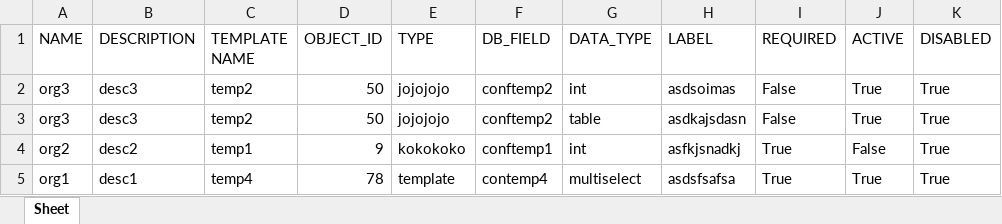
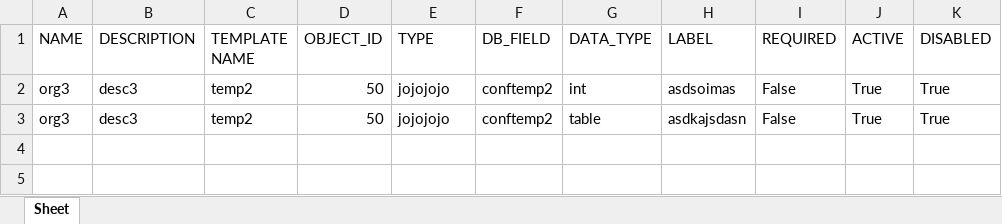
Before and after one commit to RitwickVerma/Intern_project, an Excel workbook: data.xlsx, sheet Sheet, drawn as a sheet; values as stored, in another font and other column widths than the file's, no borders; the diff names each change by its address in the sheet, - before the commit and + after, or states it on an @@ line.

Commit message:
Added excel wrapper, made code more readable

```diff
--- a/data.xlsx (sheet Sheet)
+++ b/data.xlsx (sheet Sheet)
-row 4: org2 | desc2 | temp1 | 9 | kokokoko | conftemp1 | int | asfkjsnadkj | True | False | True
-row 5: org1 | desc1 | temp4 | 78 | template | contemp4 | multiselect | asdsfsafsa | True | True | True
```
Also changed, not shown: 7 other files.
